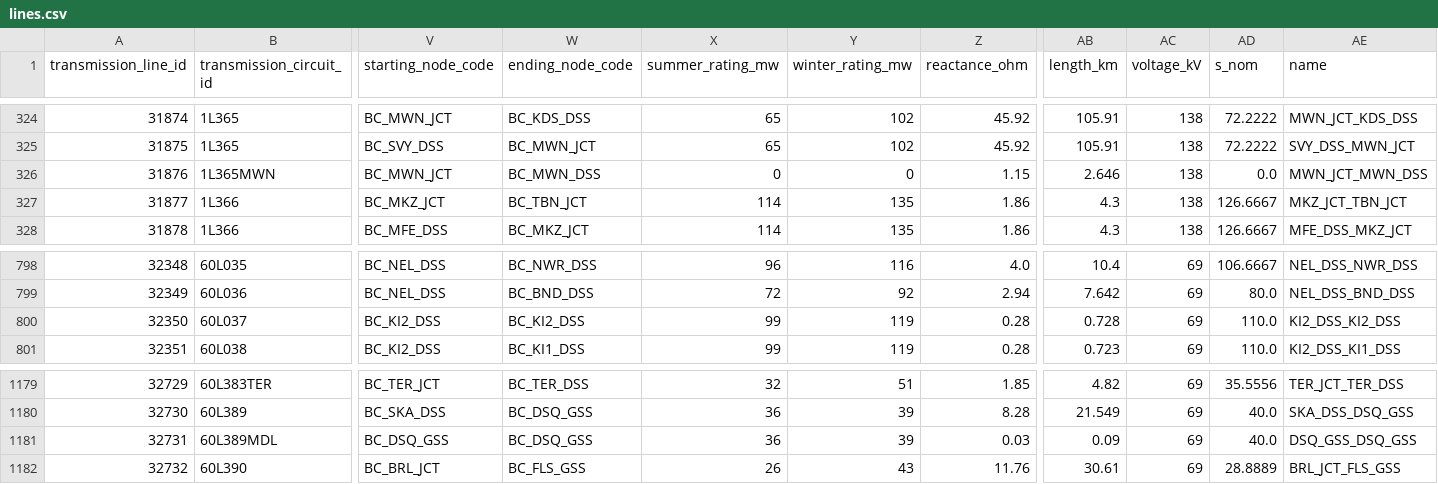
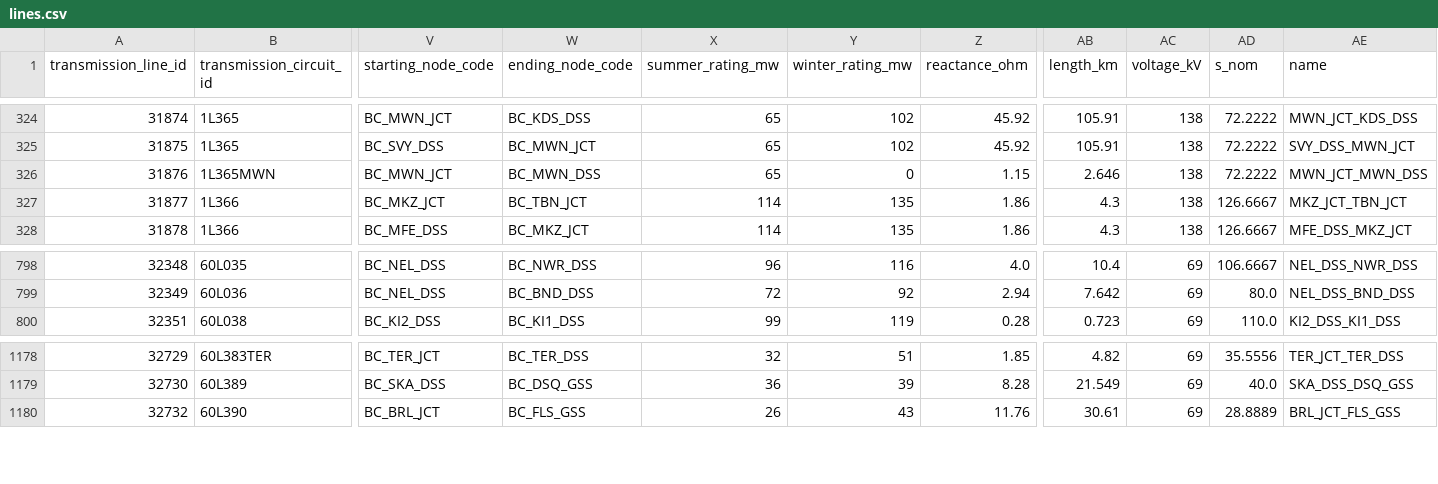
Before and after one commit to DeltaE/PyPSA_BC, a CSV file: data/processed_data/network/lines.csv, drawn as a sheet; only a part is shown, gaps mark what is left out; rows hold the shown columns only; the diff names each change by its address in the sheet, - before the commit and + after, or states it on an @@ line.

```diff
--- a/data/processed_data/network/lines.csv
+++ b/data/processed_data/network/lines.csv
-X326 (summer_rating_mw): 0
+X326 (summer_rating_mw): 65
-AD326 (s_nom): 0.0
+AD326 (s_nom): 72.2222
-row 800: 32350 | 60L037 | BC_KI2_DSS | BC_KI2_DSS | 99 | 119 | 0.28 | 0.728 | 69 | 110.0 | KI2_DSS_KI2_DSS
-row 1181: 32731 | 60L389MDL | BC_DSQ_GSS | BC_DSQ_GSS | 36 | 39 | 0.03 | 0.09 | 69 | 40.0 | DSQ_GSS_DSQ_GSS
```
Also changed, not shown: data/processed_data/network/buses.csv, 3 other files.
